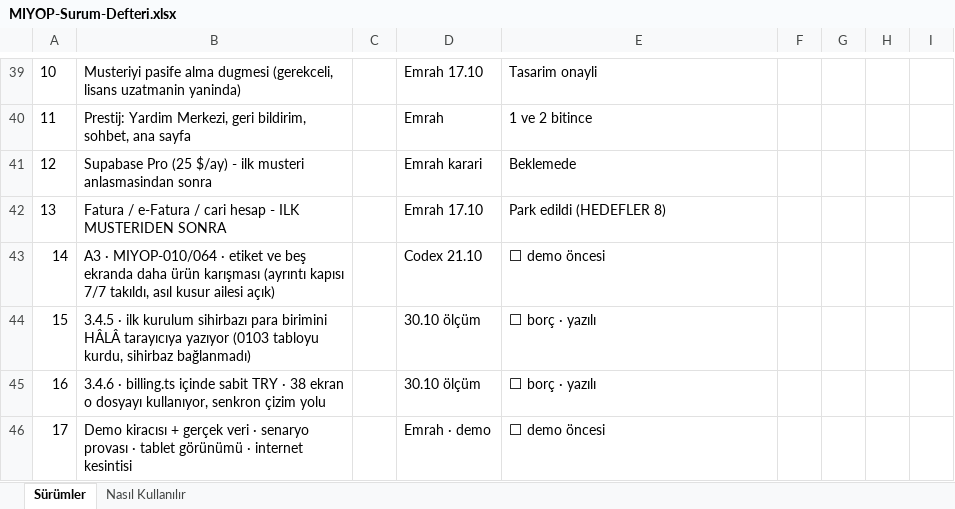
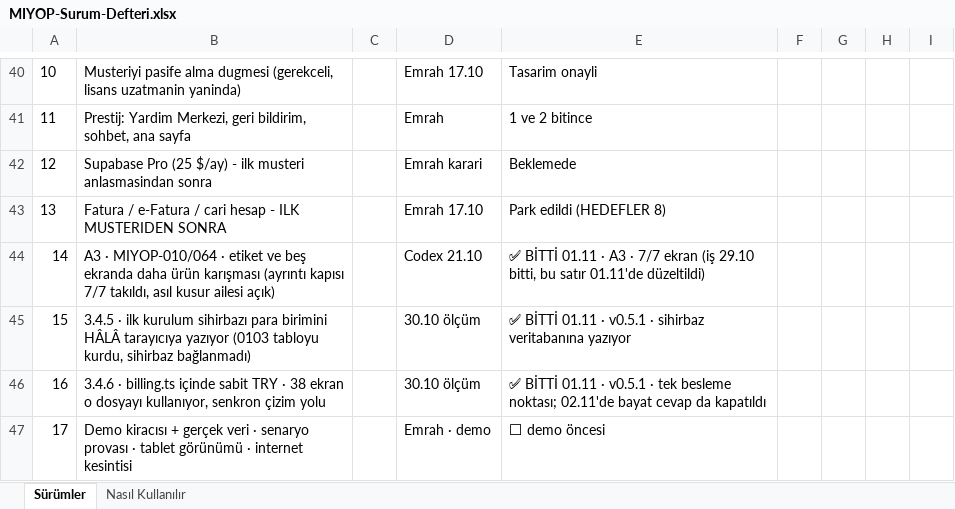
Before and after one commit to emrahevren32-web/restaurant-adisyon, an Excel workbook: docs/MIYOP-Surum-Defteri.xlsx, sheet Sürümler, drawn as a sheet; only a part is shown, gaps mark what is left out; values as stored, in another font and other column widths than the file's, no borders; addresses are those after the commit; the diff covers the shown part only; the diff names each change by its address in the sheet, - before the commit and + after, or states it on an @@ line.

```diff
--- a/docs/MIYOP-Surum-Defteri.xlsx (sheet Sürümler)
+++ b/docs/MIYOP-Surum-Defteri.xlsx (sheet Sürümler)
-E44: ⬜ demo öncesi
+E44: ✅ BİTTİ 01.11 · A3 · 7/7 ekran (iş 29.10 bitti, bu satır 01.11'de düzeltildi)
-E45: ⬜ borç · yazılı
+E45: ✅ BİTTİ 01.11 · v0.5.1 · sihirbaz veritabanına yazıyor
-E46: ⬜ borç · yazılı
+E46: ✅ BİTTİ 01.11 · v0.5.1 · tek besleme noktası; 02.11'de bayat cevap da kapatıldı
```
Also changed, not shown: 1 added row, 3 edited cells and row numbers in column A elsewhere in this sheet, 10 other files.
